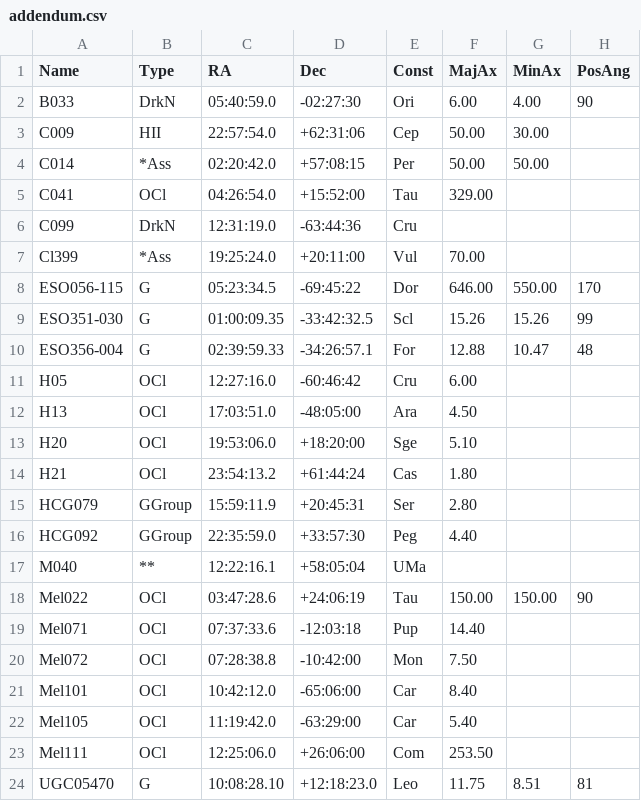
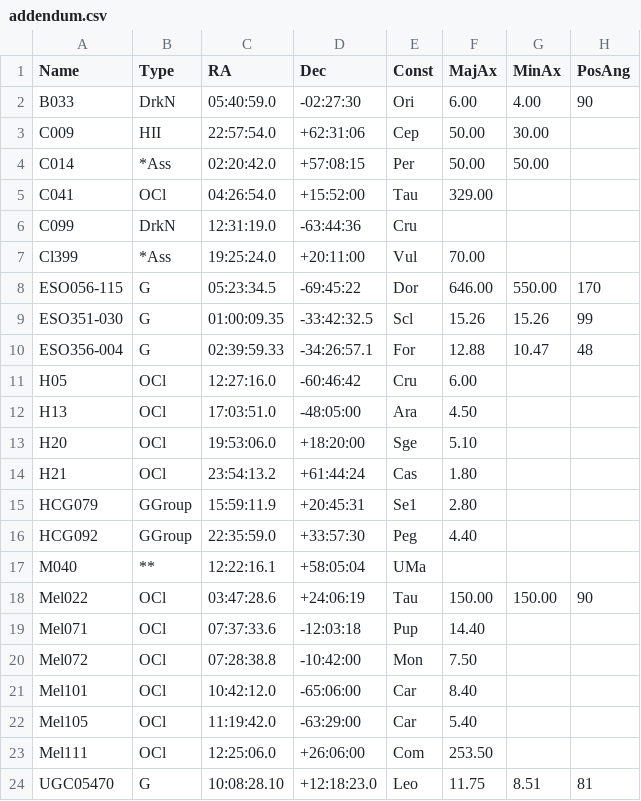
Before and after one commit to mattiaverga/OpenNGC, a CSV file: addendum/addendum.csv, drawn as a sheet; only a part is shown; the diff names each change by its address in the sheet, - before the commit and + after, or states it on an @@ line.

Commit message:
Still fixing wrong constellations

```diff
--- a/addendum/addendum.csv
+++ b/addendum/addendum.csv
-E15 (Const): Ser
+E15 (Const): Se1
```
Also changed, not shown: 3 other files.
